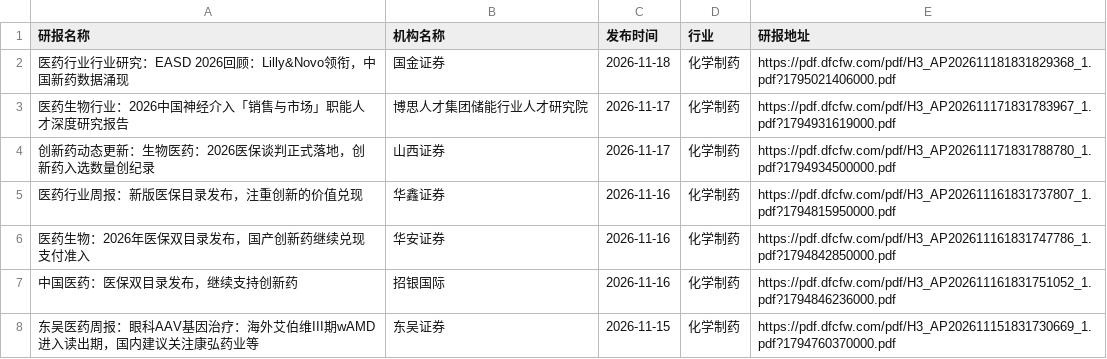
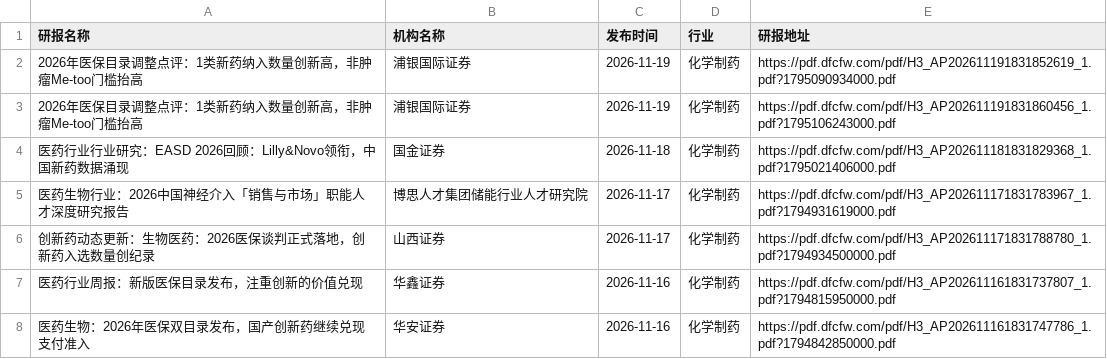
Before and after one commit to manymore13/report, a CSV file: eastmoney/化学制药.csv, drawn as a sheet; only a part is shown; the shorter side is filled out with more unchanged rows.

```diff
--- a/eastmoney/化学制药.csv
+++ b/eastmoney/化学制药.csv
@@ -1,2 +1,4 @@
 研报名称,机构名称,发布时间,行业,研报地址
+2026年医保目录调整点评：1类新药纳入数量创新高，非肿瘤Me-too门槛抬高,浦银国际证券,2026-11-19,化学制药,https://pdf.dfcfw.com/pdf/H3_AP202611191831852619_1.pdf?1795090934000.pdf
+2026年医保目录调整点评：1类新药纳入数量创新高，非肿瘤Me-too门槛抬高,浦银国际证券,2026-11-19,化学制药,https://pdf.dfcfw.com/pdf/H3_AP202611191831860456_1.pdf?1795106243000.pdf
 医药行业行业研究：EASD 2026回顾：Lilly&Novo领衔，中国新药数据涌现,国金证券,2026-11-18,化学制药,https://pdf.dfcfw.com/pdf/H3_AP202611181831829368_1.pdf?1795021406000.pdf
```
Also changed, not shown: eastmoney/IT服务Ⅱ.csv, eastmoney/工业金属.csv, 31 other files.
